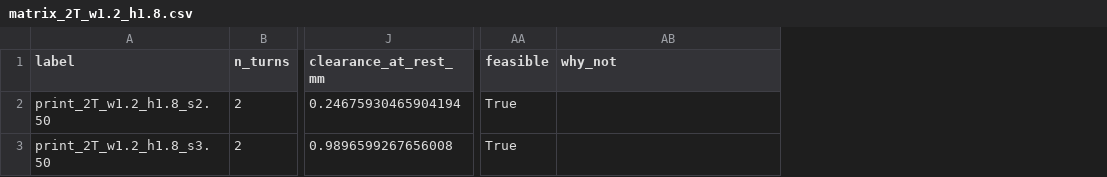
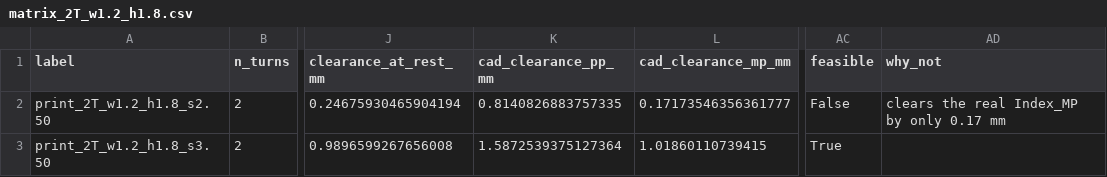
Before and after one commit to Melle2006/BARNES_UI, a CSV file: results/a8_index_pip_printable/matrix_2T_w1.2_h1.8.csv, drawn as a sheet; only a part is shown, gaps mark what is left out; addresses are those after the commit; the diff names each change by its address in the sheet, - before the commit and + after, or states it on an @@ line.

```diff
--- a/results/a8_index_pip_printable/matrix_2T_w1.2_h1.8.csv
+++ b/results/a8_index_pip_printable/matrix_2T_w1.2_h1.8.csv
+column K (cad_clearance_pp_mm), rows 2-3: 0.8140826883757335 | 1.5872539375127364
+column L (cad_clearance_mp_mm), rows 2-3: 0.17173546356361777 | 1.01860110739415
-AC2 (feasible): True
+AC2 (feasible): False
-AD2 (why_not): (empty)
+AD2 (why_not): clears the real Index_MP by only 0.17 mm
```
Also changed, not shown: results/a8_index_pip_printable/matrix_2T_w1.2_h2.4.csv, results/a8_index_pip_printable/matrix_2T_w2.4_h1.2.csv, 15 other files.
